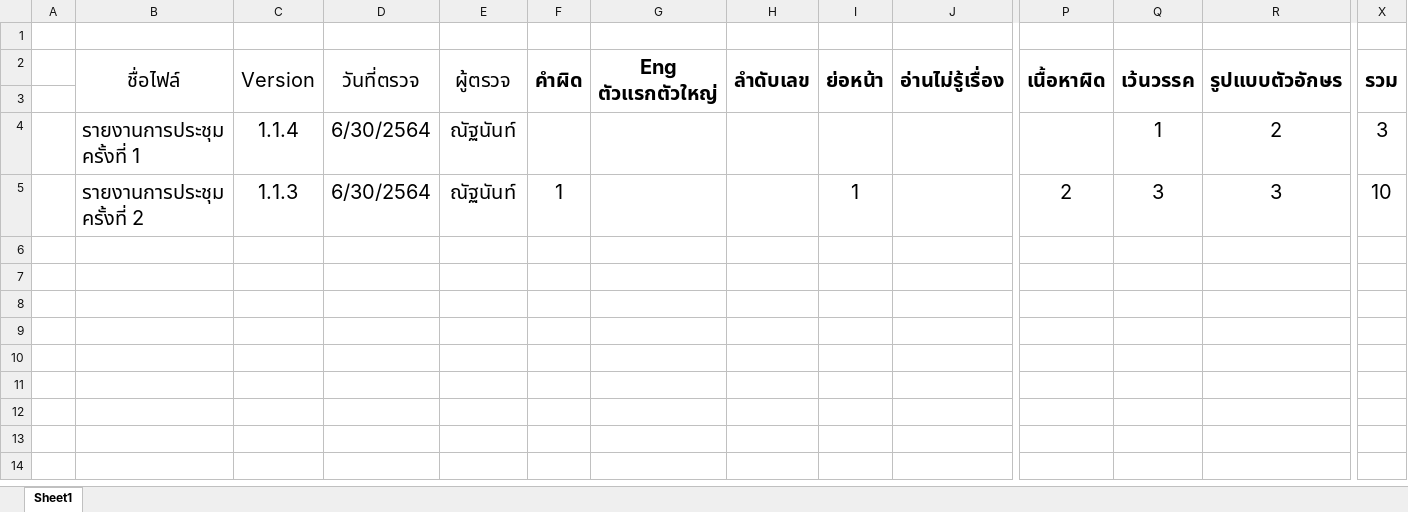
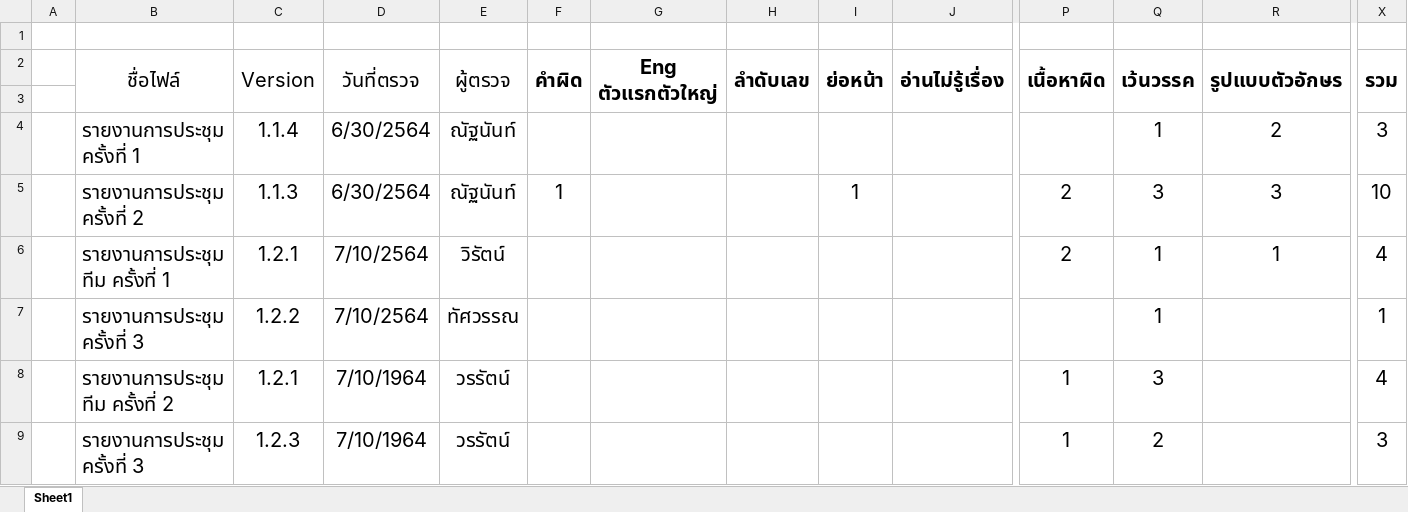
Before and after one commit to wirat0155/team4, an Excel workbook: ตรวจงาน/รายการตรวจสอบรายงานการประชุม.xlsx, sheet Sheet1, drawn as a sheet; only a part is shown, gaps mark what is left out; values as stored, in another font and other column widths than the file's, no borders; rows hold the shown columns only; the diff names each change by its address in the sheet, - before the commit and + after, or states it on an @@ line.

```diff
--- a/ตรวจงาน/รายการตรวจสอบรายงานการประชุม.xlsx (sheet Sheet1)
+++ b/ตรวจงาน/รายการตรวจสอบรายงานการประชุม.xlsx (sheet Sheet1)
+row 6:  | รายงานการประชุมทีม ครั้งที่ 1 | 1.2.1 | 7/10/2564 | วิรัตน์ |  |  |  |  |  | 2 | 1 | 1 | 4
+row 7:  | รายงานการประชุม ครั้งที่ 3 | 1.2.2 | 7/10/2564 | ทัศวรรณ |  |  |  |  |  |  | 1 |  | 1
+row 8:  | รายงานการประชุมทีม ครั้งที่ 2 | 1.2.1 | 7/10/1964 | วรรัตน์ |  |  |  |  |  | 1 | 3 |  | 4
+row 9:  | รายงานการประชุม ครั้งที่ 3 | 1.2.3 | 7/10/1964 | วรรัตน์ |  |  |  |  |  | 1 | 2 |  | 3
```
Also changed, not shown: 2 other files.
